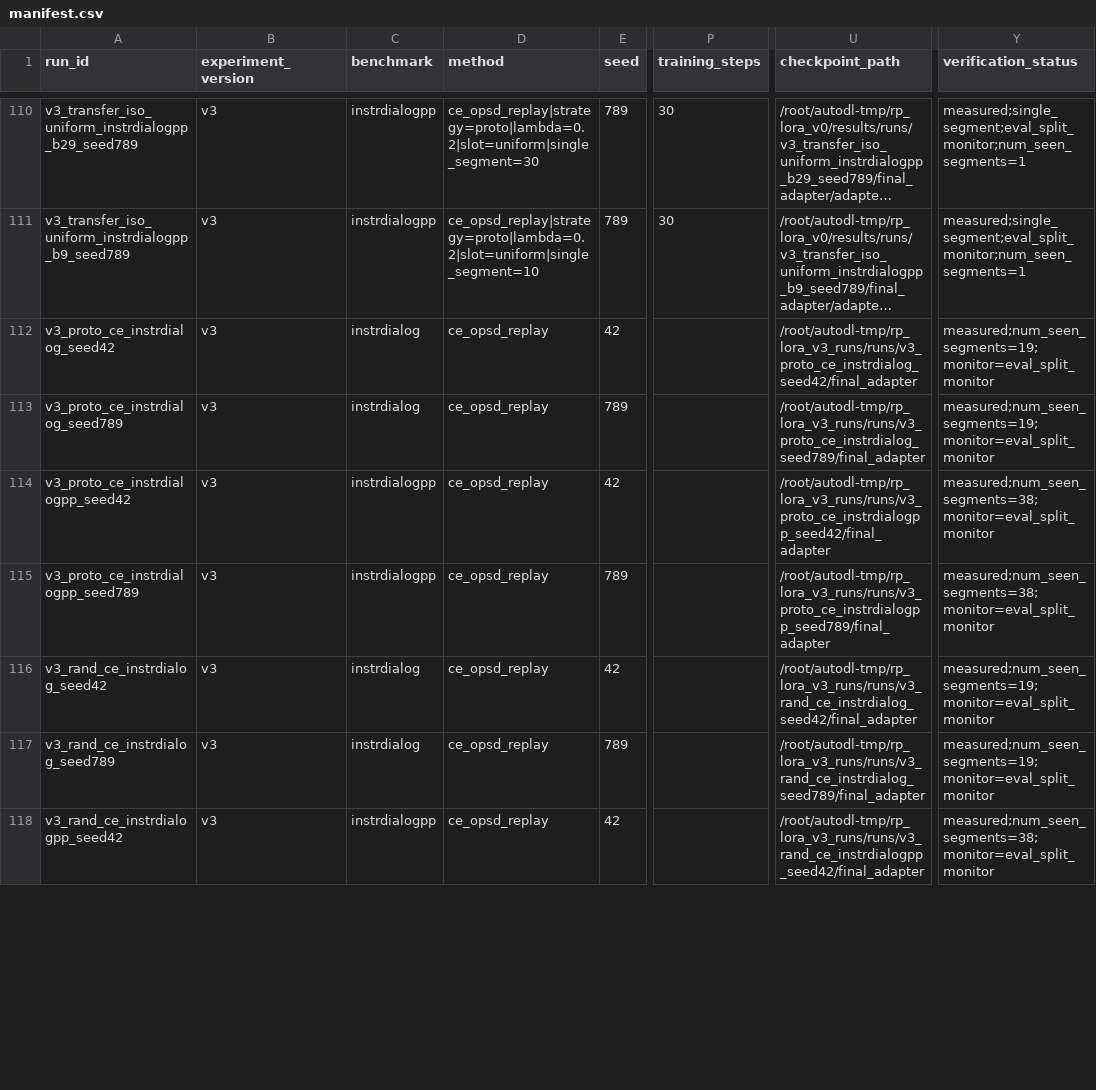
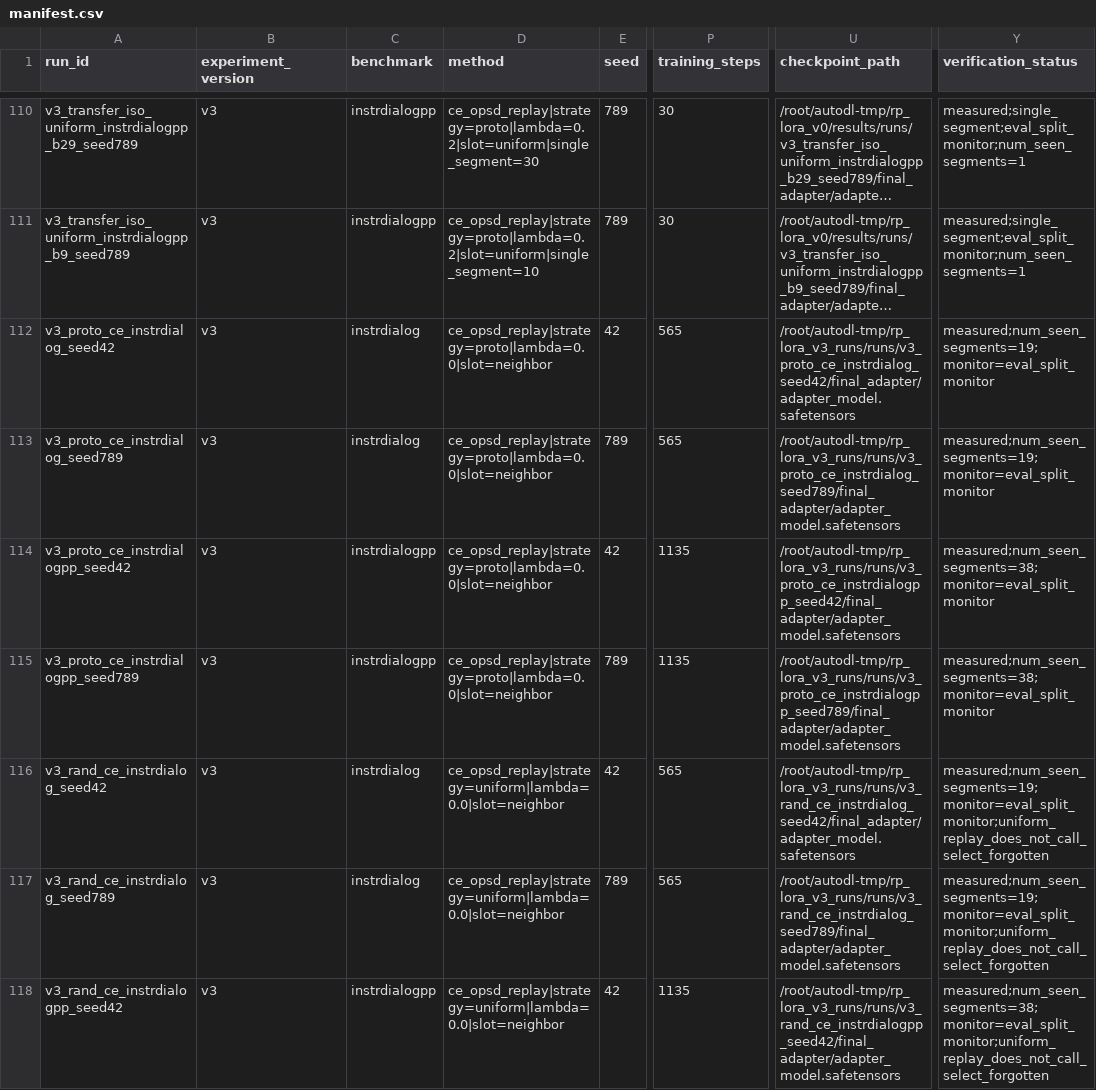
Before and after one commit to SelinaMai-source/opd-lora_v0, a CSV file: results/manifest.csv, drawn as a sheet; only a part is shown, gaps mark what is left out; long unchanged cells end in …; the diff covers the shown part only; the diff names each change by its address in the sheet, - before the commit and + after, or states it on an @@ line.

```diff
--- a/results/manifest.csv
+++ b/results/manifest.csv
-D112:D115 (method): ce_opsd_replay
+D112:D115 (method): ce_opsd_replay|strategy=proto|lambda=0.0|slot=neighbor
-P112:P113 (training_steps): (empty)
+P112:P113 (training_steps): 565
-U112 (checkpoint_path): /root/autodl-tmp/rp_lora_v3_runs/runs/v3_proto_ce_instrdialog_seed42/final_adapter
+U112 (checkpoint_path): /root/autodl-tmp/rp_lora_v3_runs/runs/v3_proto_ce_instrdialog_seed42/final_adapter/adapter_model.safetensors
-U113 (checkpoint_path): /root/autodl-tmp/rp_lora_v3_runs/runs/v3_proto_ce_instrdialog_seed789/final_adapter
+U113 (checkpoint_path): /root/autodl-tmp/rp_lora_v3_runs/runs/v3_proto_ce_instrdialog_seed789/final_adapter/adapter_model.safetensors
-P114:P115 (training_steps): (empty)
+P114:P115 (training_steps): 1135
-U114 (checkpoint_path): /root/autodl-tmp/rp_lora_v3_runs/runs/v3_proto_ce_instrdialogpp_seed42/final_adapter
+U114 (checkpoint_path): /root/autodl-tmp/rp_lora_v3_runs/runs/v3_proto_ce_instrdialogpp_seed42/final_adapter/adapter_model.safetensors
-U115 (checkpoint_path): /root/autodl-tmp/rp_lora_v3_runs/runs/v3_proto_ce_instrdialogpp_seed789/final_adapter
+U115 (checkpoint_path): /root/autodl-tmp/rp_lora_v3_runs/runs/v3_proto_ce_instrdialogpp_seed789/final_adapter/adapter_model.safetensors
-D116:D118 (method): ce_opsd_replay
+D116:D118 (method): ce_opsd_replay|strategy=uniform|lambda=0.0|slot=neighbor
-P116:P117 (training_steps): (empty)
+P116:P117 (training_steps): 565
-U116 (checkpoint_path): /root/autodl-tmp/rp_lora_v3_runs/runs/v3_rand_ce_instrdialog_seed42/final_adapter
+U116 (checkpoint_path): /root/autodl-tmp/rp_lora_v3_runs/runs/v3_rand_ce_instrdialog_seed42/final_adapter/adapter_model.safetensors
-Y116:Y117 (verification_status): measured;num_seen_segments=19;monitor=eval_split_monitor
+Y116:Y117 (verification_status): measured;num_seen_segments=19;monitor=eval_split_monitor;uniform_replay_does_not_call_select_forgotten
-U117 (checkpoint_path): /root/autodl-tmp/rp_lora_v3_runs/runs/v3_rand_ce_instrdialog_seed789/final_adapter
+U117 (checkpoint_path): /root/autodl-tmp/rp_lora_v3_runs/runs/v3_rand_ce_instrdialog_seed789/final_adapter/adapter_model.safetensors
-P118 (training_steps): (empty)
+P118 (training_steps): 1135
-U118 (checkpoint_path): /root/autodl-tmp/rp_lora_v3_runs/runs/v3_rand_ce_instrdialogpp_seed42/final_adapter
+U118 (checkpoint_path): /root/autodl-tmp/rp_lora_v3_runs/runs/v3_rand_ce_instrdialogpp_seed42/final_adapter/adapter_model.safetensors
-Y118 (verification_status): measured;num_seen_segments=38;monitor=eval_split_monitor
+Y118 (verification_status): measured;num_seen_segments=38;monitor=eval_split_monitor;uniform_replay_does_not_call_select_forgotten
```
Also changed, not shown: 64 edited cells elsewhere in this file, 4 other files.
